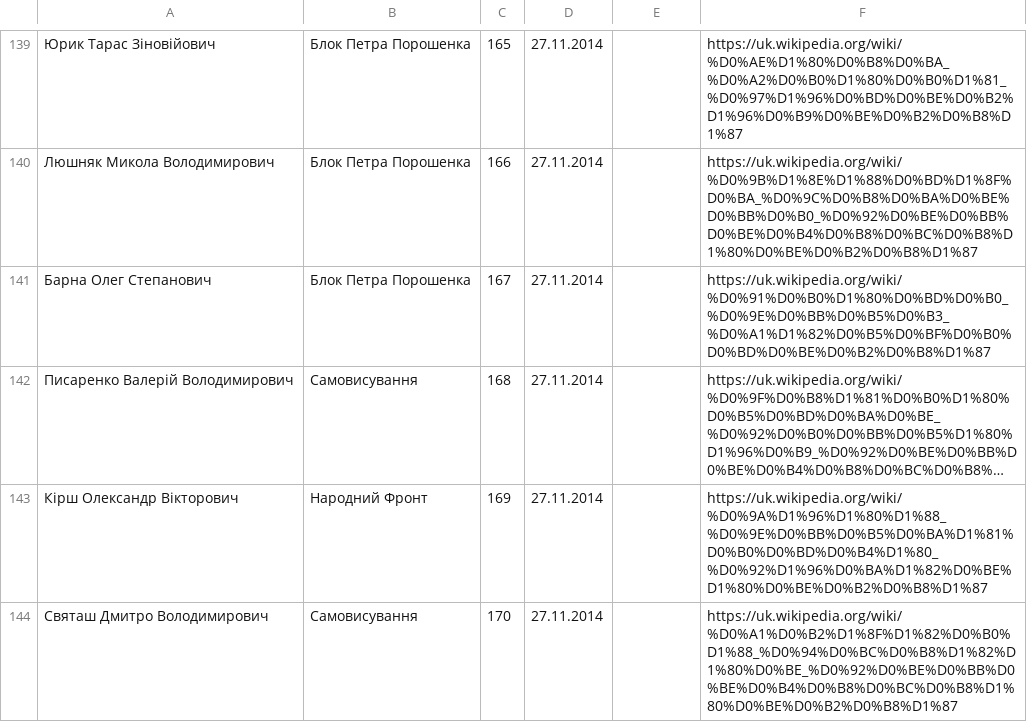
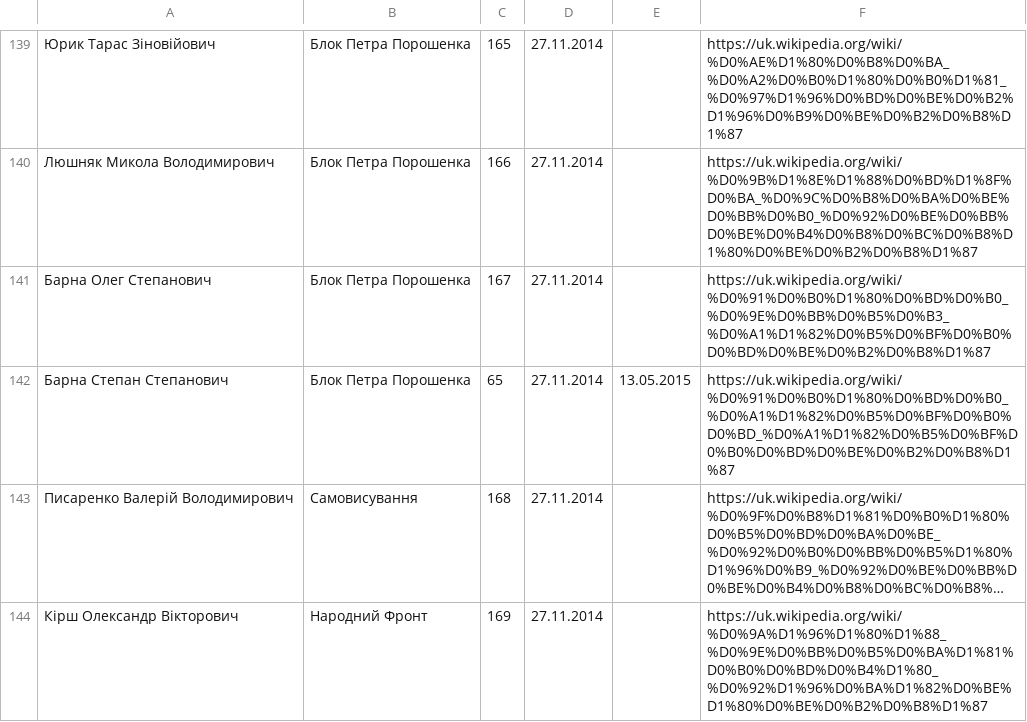
Before and after one commit to dchaplinsky/minions, a TSV file: minions/core/data/rada8.tsv, drawn as a sheet; only a part is shown, gaps mark what is left out; the shorter side is filled out with more unchanged rows; long unchanged cells end in …; the diff names each change by its address in the sheet, - before the commit and + after, or states it on an @@ line.

```diff
--- a/minions/core/data/rada8.tsv
+++ b/minions/core/data/rada8.tsv
+row 142: Барна Степан Степанович | Блок Петра Порошенка | 65 | 27.11.2014 | 13.05.2015 | https://uk.wikipedia.org/wiki/%D0%91%D0%B0%D1%80%D0%BD%D0%B0_%D0%A1%D1%82%D0%B5%D0%BF%D0%B0%D0%BD_%D0%A1%D1%82%D0%B5%D0%BF%D0%B0%D0%BD%D0%BE%D0%B2%D0%B8%D1%87
```
Also changed, not shown: minions/core/data/rada6.tsv.
